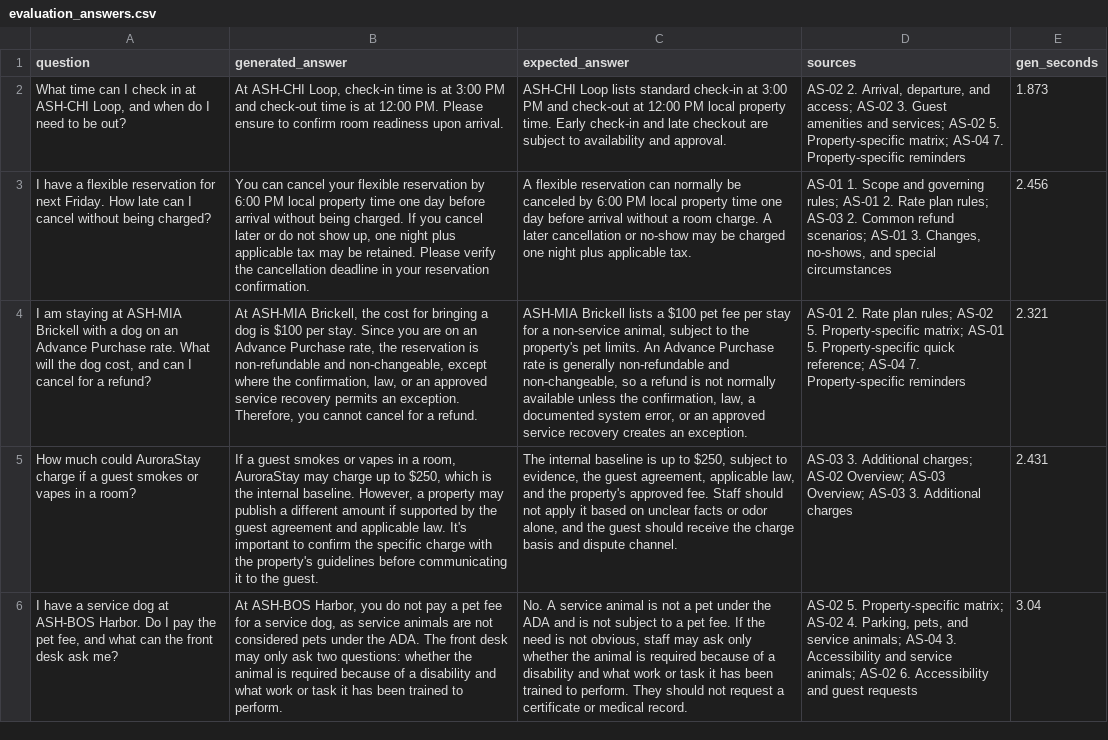
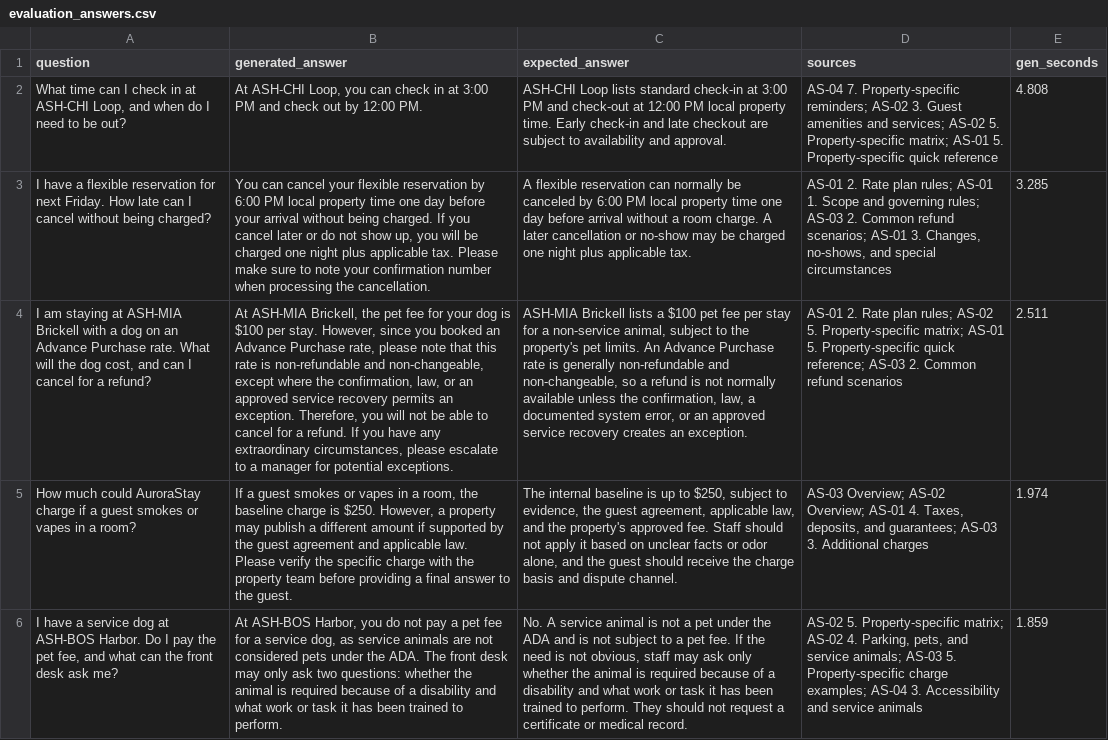
Before and after one commit to aryanpatel27/aryanpatel27, a CSV file: aurorastay-rag/results/evaluation_answers.csv, drawn as a sheet; only a part is shown; the diff covers the shown part only; the diff names each change by its address in the sheet, - before the commit and + after, or states it on an @@ line.

```diff
--- a/aurorastay-rag/results/evaluation_answers.csv
+++ b/aurorastay-rag/results/evaluation_answers.csv
-B2 (generated_answer): …ASH-CHI Loop, check-in time is at 3:00 PM and check-out time is at 12:00 PM. Please ensure to confirm room readiness upon arrival.
+B2 (generated_answer): …ASH-CHI Loop, you can check in at 3:00 PM and check out by 12:00 PM.
-D2 (sources): AS-02 2. Arrival, departure, and access; AS-02 3. Guest amenities and services; AS-02 5. Property-specific matrix; AS-04 7. Property-specific reminders
+D2 (sources): AS-04 7. Property-specific reminders; AS-02 3. Guest amenities and services; AS-02 5. Property-specific matrix; AS-01 5. Property-specific quick reference
-E2 (gen_seconds): 1.873
+E2 (gen_seconds): 4.808
-B3 (generated_answer): …day before arrival without being charged. If you cancel later or do not show up, one night plus applicable tax may be retained. Please verify the cancellation deadline in your reservation confirmation.
+B3 (generated_answer): …day before your arrival without being charged. If you cancel later or do not show up, you will be charged one night plus applicable tax. Please make sure to note your confirmation number when processing the cancellation.
-D3 (sources): AS-01 1. Scope and governing rules; AS-01 2. Rate plan rules; AS-03…
+D3 (sources): AS-01 2. Rate plan rules; AS-01 1. Scope and governing rules; AS-03…
-E3 (gen_seconds): 2.456
+E3 (gen_seconds): 3.285
-B4 (generated_answer): …Brickell, the cost for bringing a dog is $100 per stay. Since you are on an Advance Purchase rate, the reservation is non-refundable and non-changeable, except where the confirmation, law, or an approved service recovery permits an exception. Therefore, you cannot cancel for a refund.
+B4 (generated_answer): …Brickell, the pet fee for your dog is $100 per stay. However, since you booked an Advance Purchase rate, please note that this rate is non-refundable and non-changeable, except where the confirmation, law, or an approved service recovery permits an exception. Therefore, you will not be able to cancel for a refund. If you have any extraordinary circumstances, please escalate to a manager for potential exceptions.
-D4 (sources): …quick reference; AS-04 7. Property-specific reminders
+D4 (sources): …quick reference; AS-03 2. Common refund scenarios
-E4 (gen_seconds): 2.321
+E4 (gen_seconds): 2.511
-B5 (generated_answer): …a room, AuroraStay may charge up to $250, which is the internal baseline. However, a property may publish a different amount if supported by the guest agreement and applicable law. It's important to confirm the specific charge with the property's guidelines before communicating it to the…
+B5 (generated_answer): …a room, the baseline charge is $250. However, a property may publish a different amount if supported by the guest agreement and applicable law. Please verify the specific charge with the property team before providing a final answer to the…
-D5 (sources): AS-03 3. Additional charges; AS-02 Overview; AS-03 Overview; AS-03 3.…
+D5 (sources): AS-03 Overview; AS-02 Overview; AS-01 4. Taxes, deposits, and guarantees; AS-03 3.…
-E5 (gen_seconds): 2.431
+E5 (gen_seconds): 1.974
-D6 (sources): …service animals; AS-04 3. Accessibility and service animals; AS-02 6. Accessibility and guest requests
+D6 (sources): …service animals; AS-03 5. Property-specific charge examples; AS-04 3. Accessibility and service animals
-E6 (gen_seconds): 3.04
+E6 (gen_seconds): 1.859
```
Also changed, not shown: 14 edited cells elsewhere in this file, aurorastay-rag/results/evaluation_results.csv, aurorastay-rag/results/retrieval_benchmark.csv, 6 other files.
